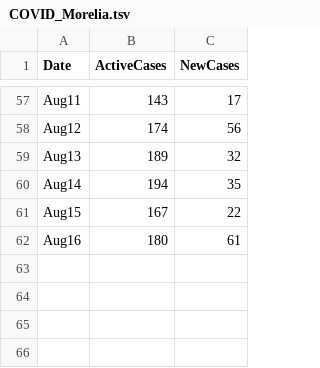
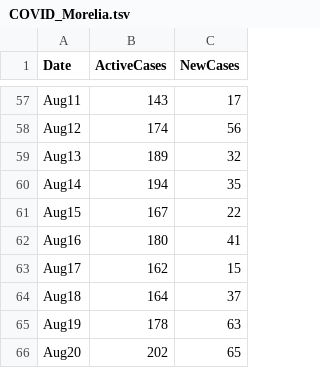
Before and after one commit to hugocarlos/public_scripts, a TSV file: COVID_Morelia.tsv, drawn as a sheet; only a part is shown, gaps mark what is left out.

Commit message:
updated data

```diff
--- a/COVID_Morelia.tsv
+++ b/COVID_Morelia.tsv
@@ -61,2 +61,6 @@ Aug14	194	35
 Aug15	167	22
-Aug16	180	61	
+Aug16	180	41
+Aug17	162	15
+Aug18	164	37
+Aug19	178	63
+Aug20	202	65
```
